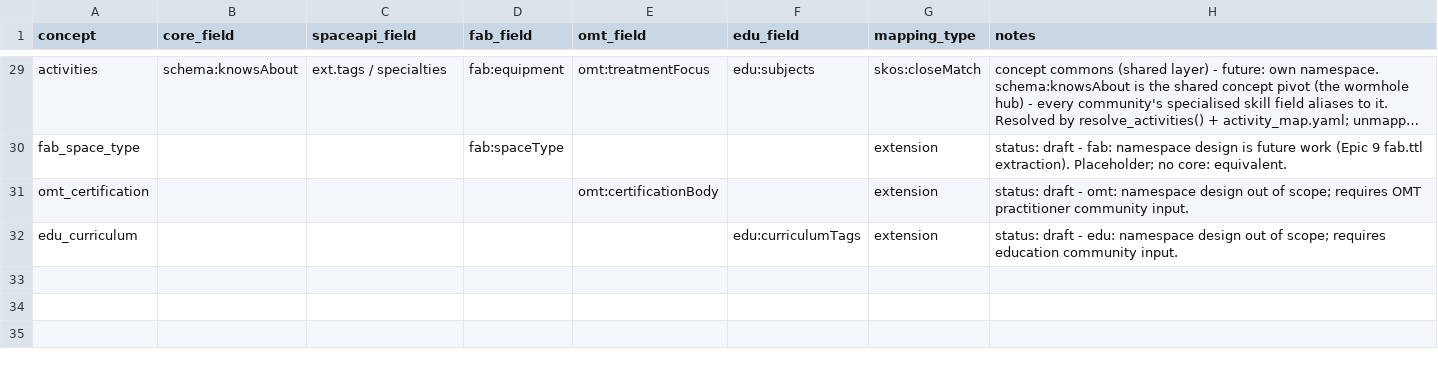
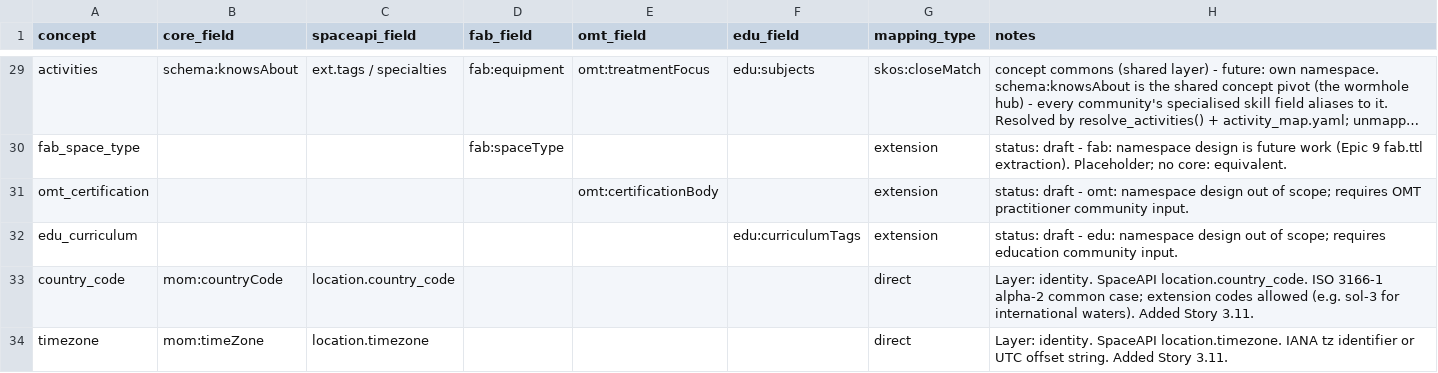
Before and after one commit to binaryLady/maps_of_making, a CSV file: ontology/crosswalk.csv, drawn as a sheet; only a part is shown, gaps mark what is left out; long unchanged cells end in …; the diff names each change by its address in the sheet, - before the commit and + after, or states it on an @@ line.

```diff
--- a/ontology/crosswalk.csv
+++ b/ontology/crosswalk.csv
+row 33: country_code | mom:countryCode | location.country_code |  |  |  | direct | Layer: identity. SpaceAPI location.country_code. ISO 3166-1 alpha-2 common case; extension codes allowed (e.g. sol-3 for international waters). Added Story 3.11.
+row 34: timezone | mom:timeZone | location.timezone |  |  |  | direct | Layer: identity. SpaceAPI location.timezone. IANA tz identifier or UTC offset string. Added Story 3.11.
```
Also changed, not shown: 22 other files.
